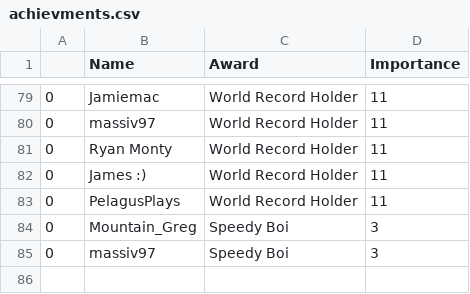
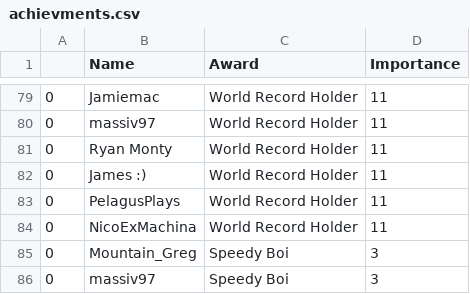
Before and after one commit to hschindele/gmaapp, a CSV file: data/achievments.csv, drawn as a sheet; only a part is shown, gaps mark what is left out; the diff names each change by its address in the sheet, - before the commit and + after, or states it on an @@ line.

```diff
--- a/data/achievments.csv
+++ b/data/achievments.csv
+row 84: 0 | NicoExMachina | World Record Holder | 11
```
Also changed, not shown: data/allpbs.csv, data/faioverallrank.csv, 10 other files.
